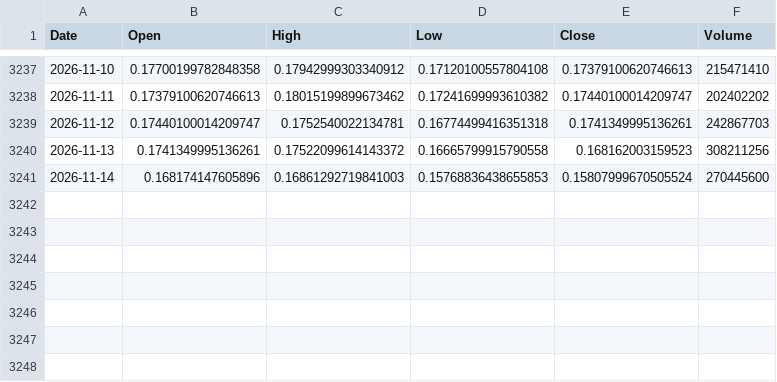
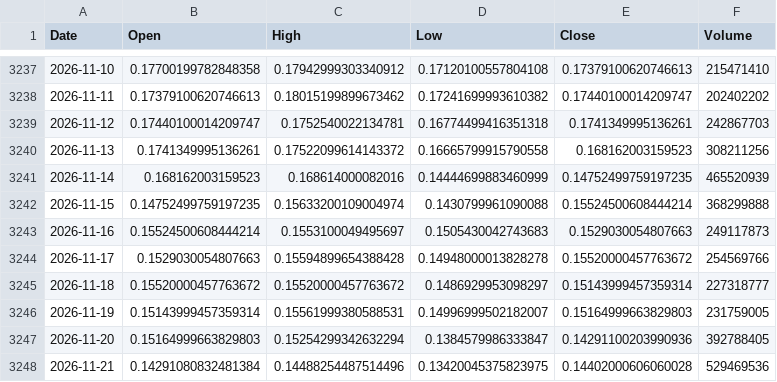
Before and after one commit to boonsamnapat-netizen/Napatb_1.1, a CSV file: data/real/crypto/ADAUSDT.csv, drawn as a sheet; only a part is shown, gaps mark what is left out.

```diff
--- a/data/real/crypto/ADAUSDT.csv
+++ b/data/real/crypto/ADAUSDT.csv
@@ -3240,2 +3240,9 @@ Date,Open,High,Low,Close,Volume
 2026-11-13,0.1741349995136261,0.17522099614143372,0.16665799915790558,0.168162003159523,308211256
-2026-11-14,0.168174147605896,0.16861292719841003,0.15768836438655853,0.15807999670505524,270445600
+2026-11-14,0.168162003159523,0.168614000082016,0.14444699883460999,0.14752499759197235,465520939
+2026-11-15,0.14752499759197235,0.15633200109004974,0.1430799961090088,0.15524500608444214,368299888
+2026-11-16,0.15524500608444214,0.1553100049495697,0.1505430042743683,0.1529030054807663,249117873
+2026-11-17,0.1529030054807663,0.15594899654388428,0.14948000013828278,0.15520000457763672,254569766
+2026-11-18,0.15520000457763672,0.15520000457763672,0.1486929953098297,0.15143999457359314,227318777
+2026-11-19,0.15143999457359314,0.15561999380588531,0.14996999502182007,0.15164999663829803,231759005
+2026-11-20,0.15164999663829803,0.15254299342632294,0.1384579986333847,0.14291100203990936,392788405
+2026-11-21,0.14291080832481384,0.14488254487514496,0.13420045375823975,0.14402000606060028,529469536
```
Also changed, not shown: data/real/crypto/ARBUSDT.csv, data/real/crypto/DOGEUSDT.csv, 15 other files.
